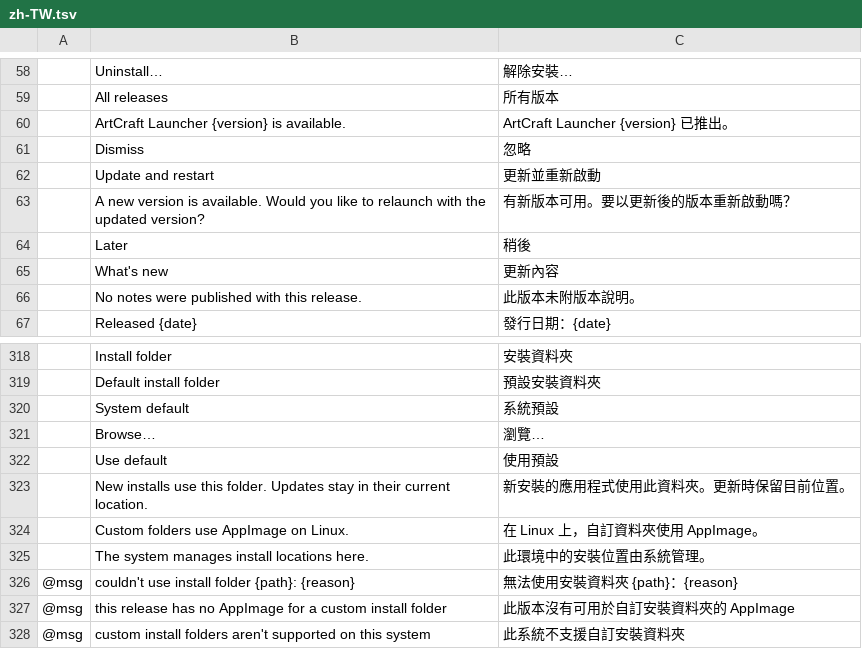
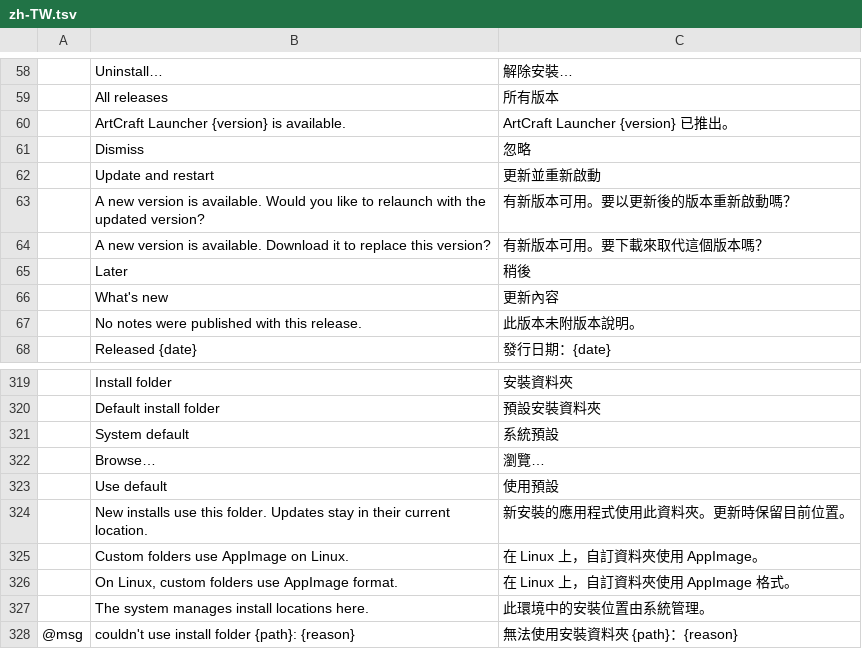
Before and after one commit to wuzkkavin/craft-launcher, a TSV file: crates/ui-egui/src/i18n/zh-TW.tsv, drawn as a sheet; only a part is shown, gaps mark what is left out; the shorter side is filled out with more unchanged rows; the diff names each change by its address in the sheet, - before the commit and + after, or states it on an @@ line.

Commit message:
i18n: add zh-TW translations for the 2 strings new in v0.6.1

```diff
--- a/crates/ui-egui/src/i18n/zh-TW.tsv
+++ b/crates/ui-egui/src/i18n/zh-TW.tsv
+row 64:  | A new version is available. Download it to replace this version? | 有新版本可用。要下載來取代這個版本嗎？
+row 326:  | On Linux, custom folders use AppImage format. | 在 Linux 上，自訂資料夾使用 AppImage 格式。
```
